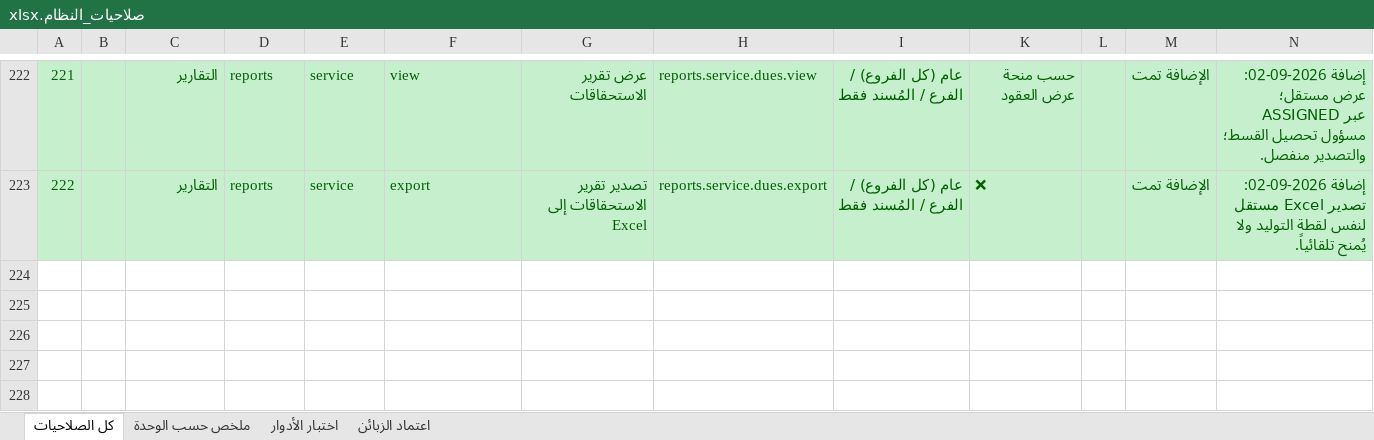
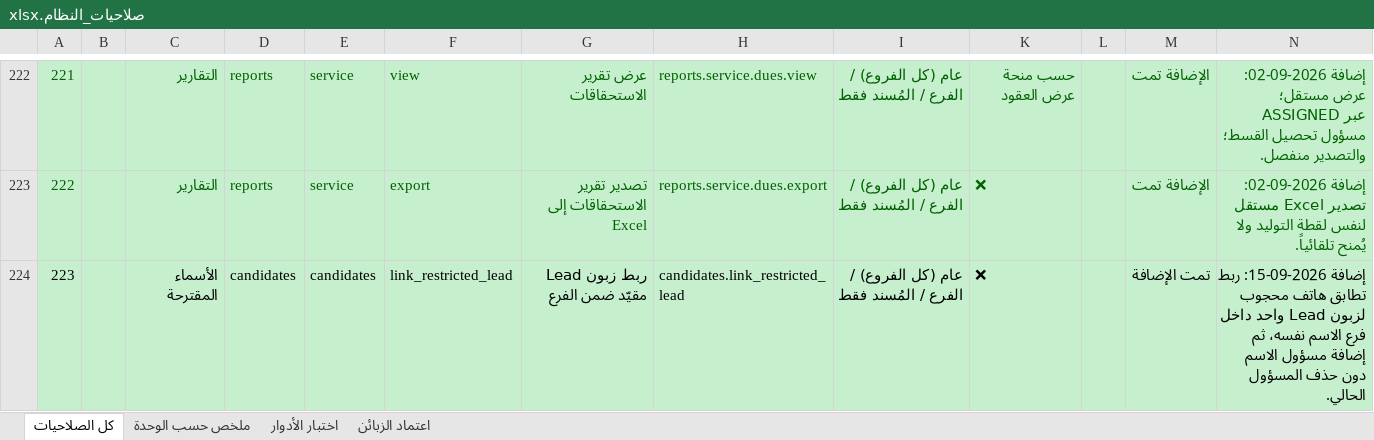
Before and after one commit to Sniperof/GoldenGroup2, an Excel workbook: صلاحيات_النظام.xlsx, sheet كل الصلاحيات, drawn as a sheet; only a part is shown, gaps mark what is left out; values as stored, in another font and other column widths than the file's, no borders; the diff names each change by its address in the sheet, - before the commit and + after, or states it on an @@ line.

Commit message:
fix candidates

```diff
--- a/صلاحيات_النظام.xlsx (sheet كل الصلاحيات)
+++ b/صلاحيات_النظام.xlsx (sheet كل الصلاحيات)
+row 224: 223 |  | الأسماء المقترحة | candidates | candidates | link_restricted_lead | ربط زبون Lead مقيّد ضمن الفرع | candidates.link_restricted_lead | عام (كل الفروع) / الفرع / المُسند فقط | ❌ |  | تمت الإضافة | إضافة 2026-09-15: ربط تطابق هاتف محجوب لزبون Lead واحد داخل فرع الاسم نفسه، ثم إضافة مسؤول الاسم دون حذف المسؤول الحالي.
```
Also changed, not shown: sheet اختبار الأدوار, sheet ملخص حسب الوحدة, 29 other files.
